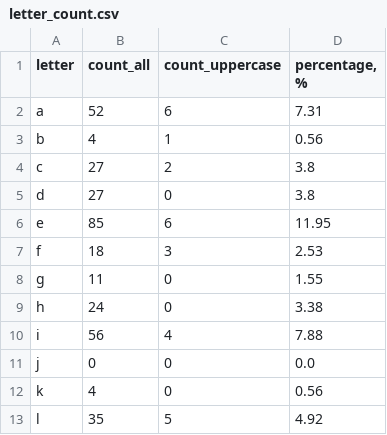
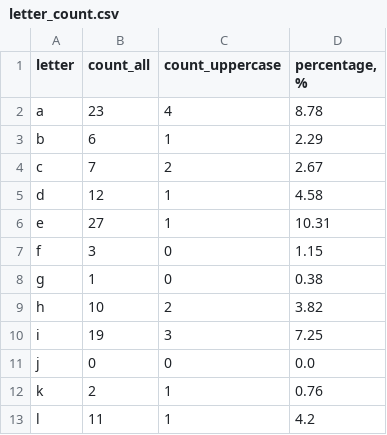
Before and after one commit to SophiaZinuk/Python-for-DQE-2025-Self-, a CSV file: 5_to_8_hws/letter_count.csv, drawn as a sheet; only a part is shown; the diff covers the shown part only.

```diff
--- a/5_to_8_hws/letter_count.csv
+++ b/5_to_8_hws/letter_count.csv
@@ -1,13 +1,13 @@
 letter,count_all,count_uppercase,"percentage, %"
-a,52,6,7.31
-b,4,1,0.56
-c,27,2,3.8
-d,27,0,3.8
-e,85,6,11.95
-f,18,3,2.53
-g,11,0,1.55
-h,24,0,3.38
-i,56,4,7.88
+a,23,4,8.78
+b,6,1,2.29
+c,7,2,2.67
+d,12,1,4.58
+e,27,1,10.31
+f,3,0,1.15
+g,1,0,0.38
+h,10,2,3.82
+i,19,3,7.25
 j,0,0,0.0
-k,4,0,0.56
-l,35,5,4.92
+k,2,1,0.76
+l,11,1,4.2
```
Also changed, not shown: 38 edited cells elsewhere in this file, 5_to_8_hws/word_count.csv, 10 other files.
